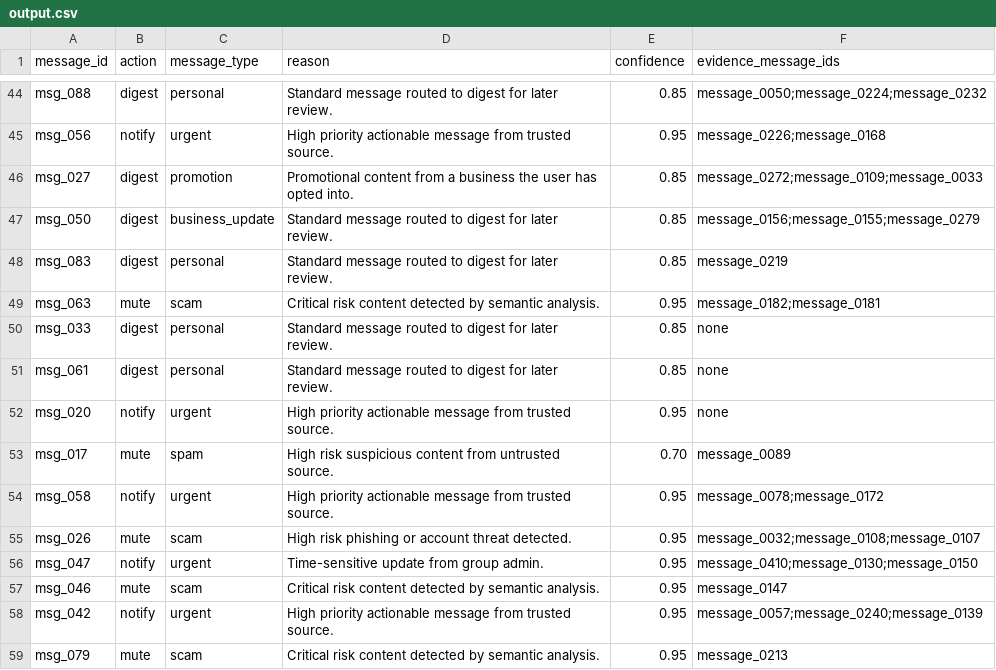
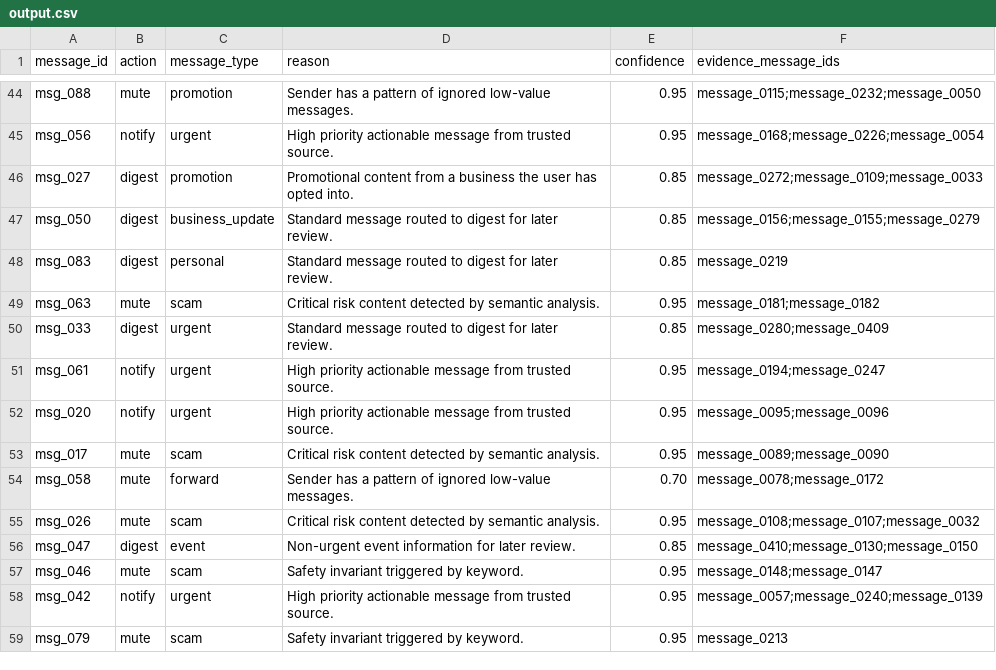
Before and after one commit to akshitgog/hackerrank-orchestrate, a CSV file: code/evaluation/output.csv, drawn as a sheet; only a part is shown, gaps mark what is left out; the diff covers the shown part only.

```diff
--- a/code/evaluation/output.csv
+++ b/code/evaluation/output.csv
@@ -44,3 +44,3 @@
-"msg_088","digest","personal","Standard message routed to digest for later review.","0.85","message_0050;message_0224;message_0232"
-"msg_056","notify","urgent","High priority actionable message from trusted source.","0.95","message_0226;message_0168"
+"msg_088","mute","promotion","Sender has a pattern of ignored low-value messages.","0.95","message_0115;message_0232;message_0050"
+"msg_056","notify","urgent","High priority actionable message from trusted source.","0.95","message_0168;message_0226;message_0054"
 "msg_027","digest","promotion","Promotional content from a business the user has opted into.","0.85","message_0272;message_0109;message_0033"
@@ -48,12 +48,12 @@
 "msg_083","digest","personal","Standard message routed to digest for later review.","0.85","message_0219"
-"msg_063","mute","scam","Critical risk content detected by semantic analysis.","0.95","message_0182;message_0181"
-"msg_033","digest","personal","Standard message routed to digest for later review.","0.85","none"
-"msg_061","digest","personal","Standard message routed to digest for later review.","0.85","none"
-"msg_020","notify","urgent","High priority actionable message from trusted source.","0.95","none"
-"msg_017","mute","spam","High risk suspicious content from untrusted source.","0.70","message_0089"
-"msg_058","notify","urgent","High priority actionable message from trusted source.","0.95","message_0078;message_0172"
-"msg_026","mute","scam","High risk phishing or account threat detected.","0.95","message_0032;message_0108;message_0107"
-"msg_047","notify","urgent","Time-sensitive update from group admin.","0.95","message_0410;message_0130;message_0150"
-"msg_046","mute","scam","Critical risk content detected by semantic analysis.","0.95","message_0147"
+"msg_063","mute","scam","Critical risk content detected by semantic analysis.","0.95","message_0181;message_0182"
+"msg_033","digest","urgent","Standard message routed to digest for later review.","0.85","message_0280;message_0409"
+"msg_061","notify","urgent","High priority actionable message from trusted source.","0.95","message_0194;message_0247"
+"msg_020","notify","urgent","High priority actionable message from trusted source.","0.95","message_0095;message_0096"
+"msg_017","mute","scam","Critical risk content detected by semantic analysis.","0.95","message_0089;message_0090"
+"msg_058","mute","forward","Sender has a pattern of ignored low-value messages.","0.70","message_0078;message_0172"
+"msg_026","mute","scam","Critical risk content detected by semantic analysis.","0.95","message_0108;message_0107;message_0032"
+"msg_047","digest","event","Non-urgent event information for later review.","0.85","message_0410;message_0130;message_0150"
+"msg_046","mute","scam","Safety invariant triggered by keyword.","0.95","message_0148;message_0147"
 "msg_042","notify","urgent","High priority actionable message from trusted source.","0.95","message_0057;message_0240;message_0139"
-"msg_079","mute","scam","Critical risk content detected by semantic analysis.","0.95","message_0213"
+"msg_079","mute","scam","Safety invariant triggered by keyword.","0.95","message_0213"
```
Also changed, not shown: 140 edited cells elsewhere in this file, 11 other files.
